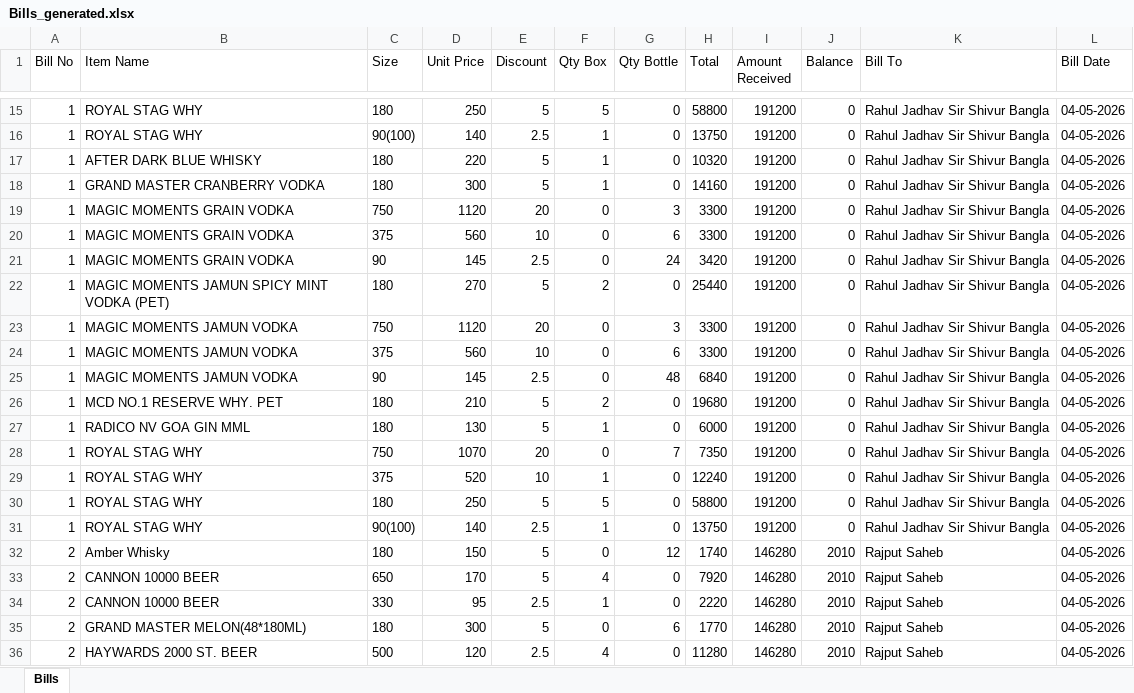
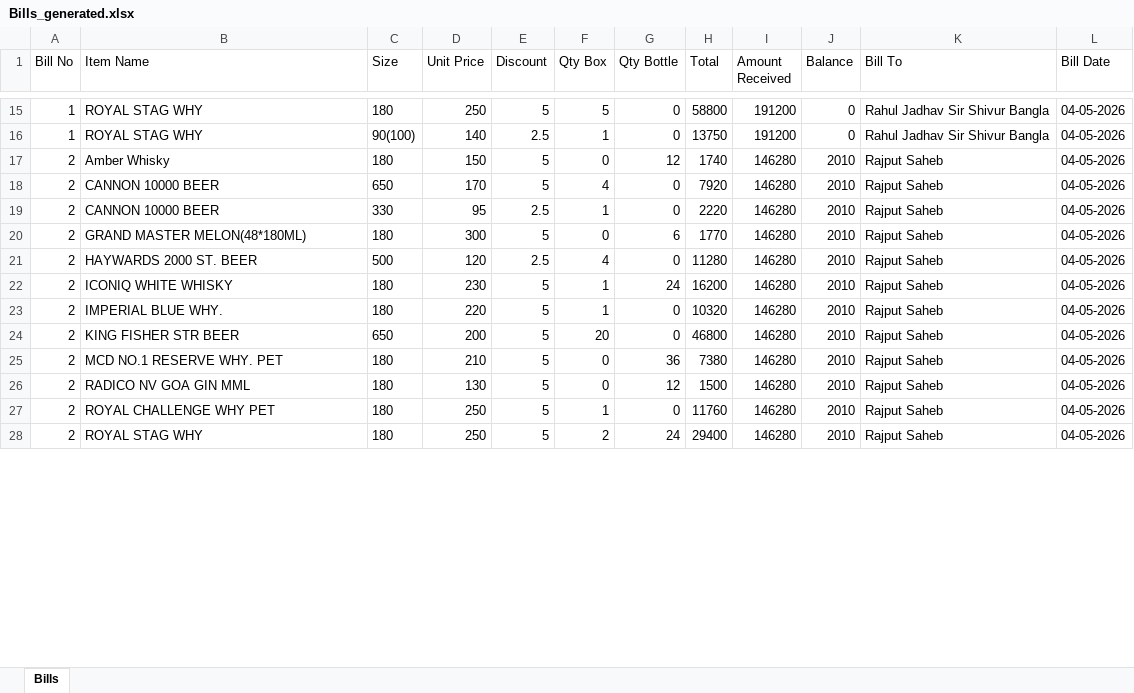
Before and after one commit to ravilohakar/BillCalculator, an Excel workbook: Bills_generated.xlsx, sheet Bills, drawn as a sheet; only a part is shown, gaps mark what is left out; the shorter side is filled out with more unchanged rows; values as stored, in another font and other column widths than the file's, no borders; removed rows and columns are numbered as before the commit, all else as after; the diff covers the shown part only; the diff names each change by its address in the sheet, - before the commit and + after, or states it on an @@ line.

```diff
--- a/Bills_generated.xlsx (sheet Bills)
+++ b/Bills_generated.xlsx (sheet Bills)
-row 17: 1 | AFTER DARK BLUE WHISKY | 180 | 220 | 5 | 1 | 0 | 10320 | 191200 | 0 | Rahul Jadhav Sir Shivur Bangla | 04-05-2026
-row 18: 1 | GRAND MASTER CRANBERRY VODKA | 180 | 300 | 5 | 1 | 0 | 14160 | 191200 | 0 | Rahul Jadhav Sir Shivur Bangla | 04-05-2026
-row 19: 1 | MAGIC MOMENTS GRAIN VODKA | 750 | 1120 | 20 | 0 | 3 | 3300 | 191200 | 0 | Rahul Jadhav Sir Shivur Bangla | 04-05-2026
-row 20: 1 | MAGIC MOMENTS GRAIN VODKA | 375 | 560 | 10 | 0 | 6 | 3300 | 191200 | 0 | Rahul Jadhav Sir Shivur Bangla | 04-05-2026
-row 21: 1 | MAGIC MOMENTS GRAIN VODKA | 90 | 145 | 2.5 | 0 | 24 | 3420 | 191200 | 0 | Rahul Jadhav Sir Shivur Bangla | 04-05-2026
-row 22: 1 | MAGIC MOMENTS JAMUN SPICY MINT VODKA (PET) | 180 | 270 | 5 | 2 | 0 | 25440 | 191200 | 0 | Rahul Jadhav Sir Shivur Bangla | 04-05-2026
-row 23: 1 | MAGIC MOMENTS JAMUN VODKA | 750 | 1120 | 20 | 0 | 3 | 3300 | 191200 | 0 | Rahul Jadhav Sir Shivur Bangla | 04-05-2026
-row 24: 1 | MAGIC MOMENTS JAMUN VODKA | 375 | 560 | 10 | 0 | 6 | 3300 | 191200 | 0 | Rahul Jadhav Sir Shivur Bangla | 04-05-2026
-row 25: 1 | MAGIC MOMENTS JAMUN VODKA | 90 | 145 | 2.5 | 0 | 48 | 6840 | 191200 | 0 | Rahul Jadhav Sir Shivur Bangla | 04-05-2026
-row 26: 1 | MCD NO.1 RESERVE WHY. PET | 180 | 210 | 5 | 2 | 0 | 19680 | 191200 | 0 | Rahul Jadhav Sir Shivur Bangla | 04-05-2026
-row 27: 1 | RADICO NV GOA GIN MML | 180 | 130 | 5 | 1 | 0 | 6000 | 191200 | 0 | Rahul Jadhav Sir Shivur Bangla | 04-05-2026
-row 28: 1 | ROYAL STAG WHY | 750 | 1070 | 20 | 0 | 7 | 7350 | 191200 | 0 | Rahul Jadhav Sir Shivur Bangla | 04-05-2026
-row 29: 1 | ROYAL STAG WHY | 375 | 520 | 10 | 1 | 0 | 12240 | 191200 | 0 | Rahul Jadhav Sir Shivur Bangla | 04-05-2026
-row 30: 1 | ROYAL STAG WHY | 180 | 250 | 5 | 5 | 0 | 58800 | 191200 | 0 | Rahul Jadhav Sir Shivur Bangla | 04-05-2026
-row 31: 1 | ROYAL STAG WHY | 90(100) | 140 | 2.5 | 1 | 0 | 13750 | 191200 | 0 | Rahul Jadhav Sir Shivur Bangla | 04-05-2026
```
Also changed, not shown: 19 added rows elsewhere in this sheet, items_data.xlsx, 1 other file.
